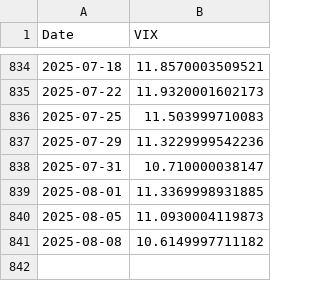
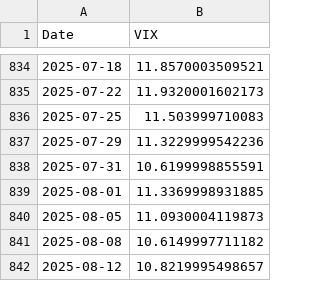
Before and after one commit to kletts/au-vix, a CSV file: avix.csv, drawn as a sheet; only a part is shown, gaps mark what is left out.

Commit message:
Push update back to repo
Files changed:
M	asxaccum.csv
M	avix.csv

```diff
--- a/avix.csv
+++ b/avix.csv
@@ -837,3 +837,3 @@
 2025-07-29,11.3229999542236
-2025-07-31,10.710000038147
+2025-07-31,10.6199998855591
 2025-08-01,11.3369998931885
@@ -841 +841,2 @@
 2025-08-08,10.6149997711182
+2025-08-12,10.8219995498657
```
Also changed, not shown: asxaccum.csv.
